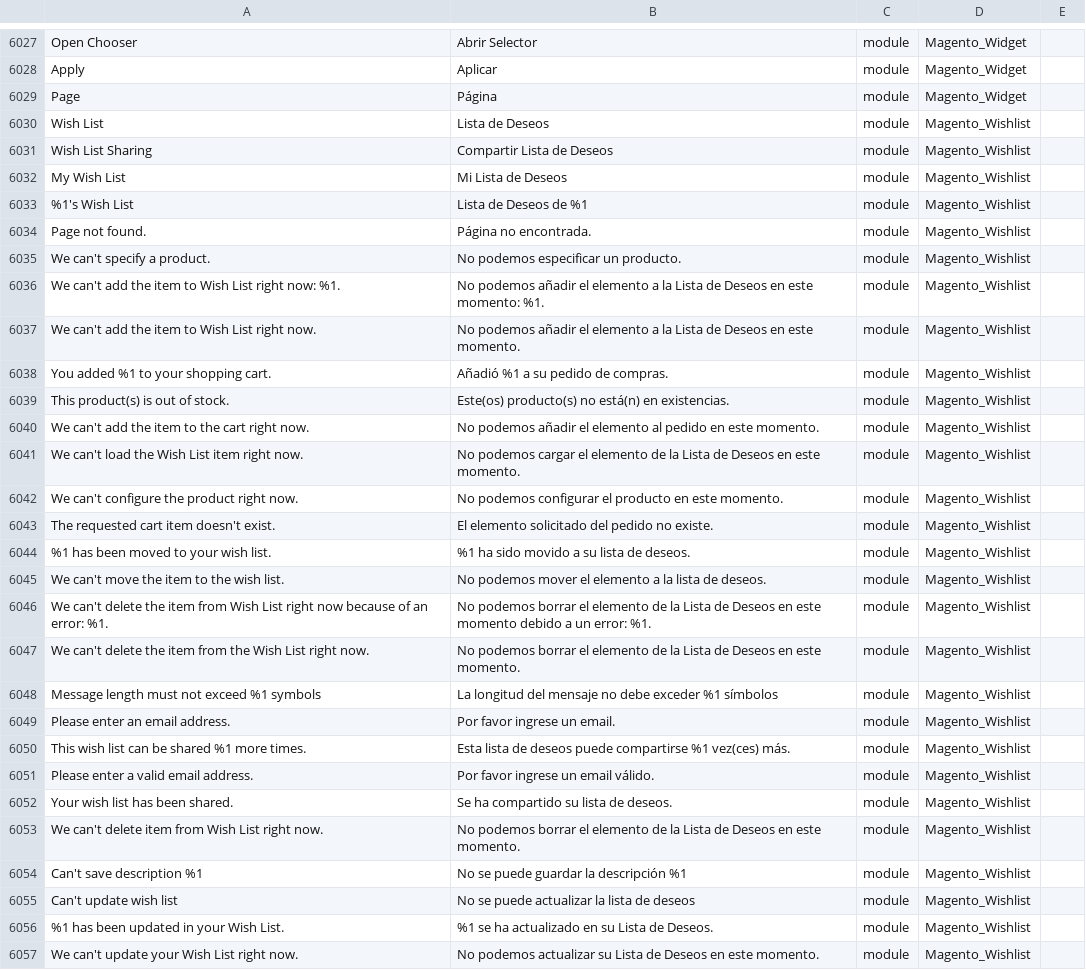
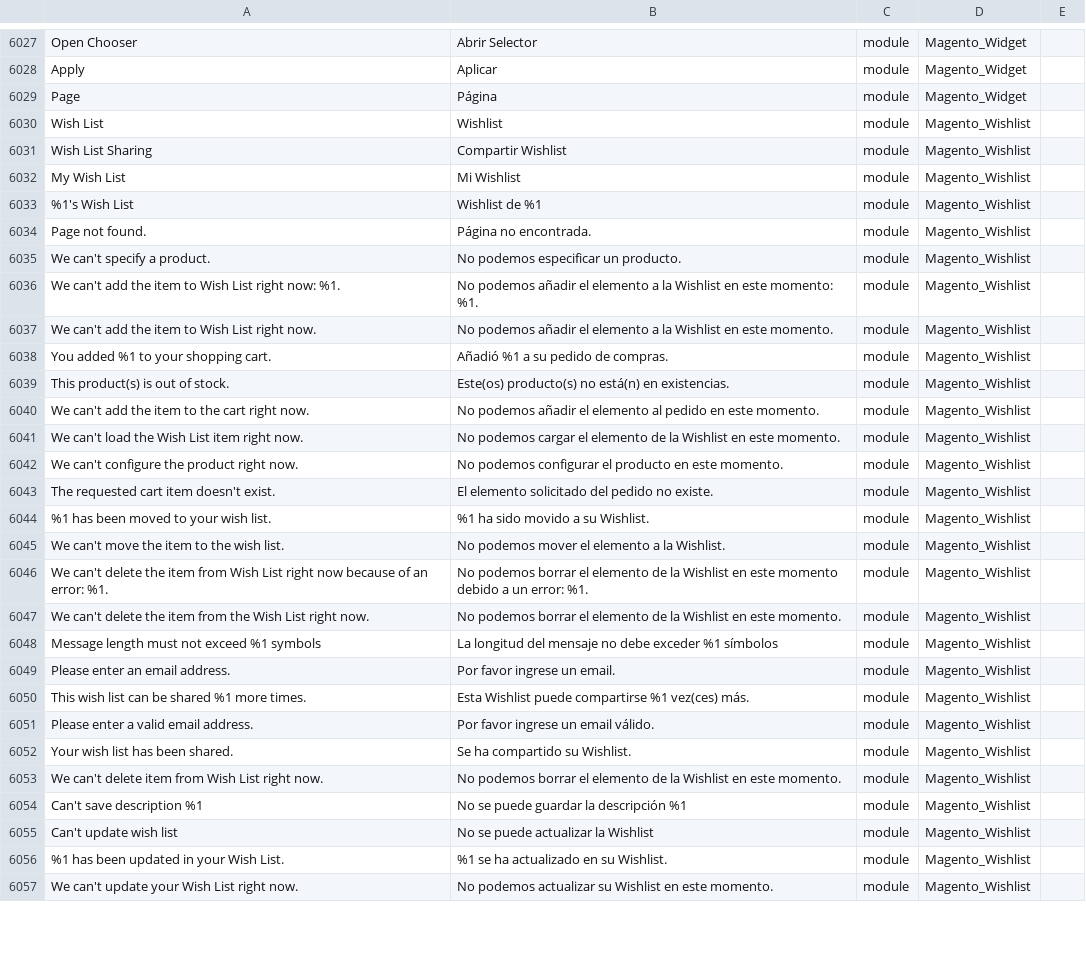
Before and after one commit to petitange/rentandcompany, a CSV file: app/i18n/nieblaresearch/es_mx/es_MX.csv, drawn as a sheet; only a part is shown, gaps mark what is left out; the diff covers the shown part only.

```diff
--- a/app/i18n/nieblaresearch/es_mx/es_MX.csv
+++ b/app/i18n/nieblaresearch/es_mx/es_MX.csv
@@ -6043,10 +6043,10 @@ Apply,Aplicar,module,Magento_Widget
 Page,Página,module,Magento_Widget
-"Wish List","Lista de Deseos",module,Magento_Wishlist
-"Wish List Sharing","Compartir Lista de Deseos",module,Magento_Wishlist
-"My Wish List","Mi Lista de Deseos",module,Magento_Wishlist
-"%1's Wish List","Lista de Deseos de %1",module,Magento_Wishlist
+"Wish List","Wishlist",module,Magento_Wishlist
+"Wish List Sharing","Compartir Wishlist",module,Magento_Wishlist
+"My Wish List","Mi Wishlist",module,Magento_Wishlist
+"%1's Wish List","Wishlist de %1",module,Magento_Wishlist
 "Page not found.","Página no encontrada.",module,Magento_Wishlist
 "We can't specify a product.","No podemos especificar un producto.",module,Magento_Wishlist
-"We can't add the item to Wish List right now: %1.","No podemos añadir el elemento a la Lista de Deseos en este momento: %1.",module,Magento_Wishlist
-"We can't add the item to Wish List right now.","No podemos añadir el elemento a la Lista de Deseos en este momento.",module,Magento_Wishlist
+"We can't add the item to Wish List right now: %1.","No podemos añadir el elemento a la Wishlist en este momento: %1.",module,Magento_Wishlist
+"We can't add the item to Wish List right now.","No podemos añadir el elemento a la Wishlist en este momento.",module,Magento_Wishlist
 "You added %1 to your shopping cart.","Añadió %1 a su pedido de compras.",module,Magento_Wishlist
@@ -6054,18 +6054,18 @@ Page,Página,module,Magento_Widget
 "We can't add the item to the cart right now.","No podemos añadir el elemento al pedido en este momento.",module,Magento_Wishlist
-"We can't load the Wish List item right now.","No podemos cargar el elemento de la Lista de Deseos en este momento.",module,Magento_Wishlist
+"We can't load the Wish List item right now.","No podemos cargar el elemento de la Wishlist en este momento.",module,Magento_Wishlist
 "We can't configure the product right now.","No podemos configurar el producto en este momento.",module,Magento_Wishlist
 "The requested cart item doesn't exist.","El elemento solicitado del pedido no existe.",module,Magento_Wishlist
-"%1 has been moved to your wish list.","%1 ha sido movido a su lista de deseos.",module,Magento_Wishlist
-"We can't move the item to the wish list.","No podemos mover el elemento a la lista de deseos.",module,Magento_Wishlist
-"We can't delete the item from Wish List right now because of an error: %1.","No podemos borrar el elemento de la Lista de Deseos en este momento debido a un error: %1.",module,Magento_Wishlist
-"We can't delete the item from the Wish List right now.","No podemos borrar el elemento de la Lista de Deseos en este momento.",module,Magento_Wishlist
+"%1 has been moved to your wish list.","%1 ha sido movido a su Wishlist.",module,Magento_Wishlist
+"We can't move the item to the wish list.","No podemos mover el elemento a la Wishlist.",module,Magento_Wishlist
+"We can't delete the item from Wish List right now because of an error: %1.","No podemos borrar el elemento de la Wishlist en este momento debido a un error: %1.",module,Magento_Wishlist
+"We can't delete the item from the Wish List right now.","No podemos borrar el elemento de la Wishlist en este momento.",module,Magento_Wishlist
 "Message length must not exceed %1 symbols","La longitud del mensaje no debe exceder %1 símbolos",module,Magento_Wishlist
 "Please enter an email address.","Por favor ingrese un email.",module,Magento_Wishlist
-"This wish list can be shared %1 more times.","Esta lista de deseos puede compartirse %1 vez(ces) más.",module,Magento_Wishlist
+"This wish list can be shared %1 more times.","Esta Wishlist puede compartirse %1 vez(ces) más.",module,Magento_Wishlist
 "Please enter a valid email address.","Por favor ingrese un email válido.",module,Magento_Wishlist
-"Your wish list has been shared.","Se ha compartido su lista de deseos.",module,Magento_Wishlist
-"We can't delete item from Wish List right now.","No podemos borrar el elemento de la Lista de Deseos en este momento.",module,Magento_Wishlist
+"Your wish list has been shared.","Se ha compartido su Wishlist.",module,Magento_Wishlist
+"We can't delete item from Wish List right now.","No podemos borrar el elemento de la Wishlist en este momento.",module,Magento_Wishlist
 "Can't save description %1","No se puede guardar la descripción %1",module,Magento_Wishlist
-"Can't update wish list","No se puede actualizar la lista de deseos",module,Magento_Wishlist
-"%1 has been updated in your Wish List.","%1 se ha actualizado en su Lista de Deseos.",module,Magento_Wishlist
-"We can't update your Wish List right now.","No podemos actualizar su Lista de Deseos en este momento.",module,Magento_Wishlist
+"Can't update wish list","No se puede actualizar la Wishlist",module,Magento_Wishlist
+"%1 has been updated in your Wish List.","%1 se ha actualizado en su Wishlist.",module,Magento_Wishlist
+"We can't update your Wish List right now.","No podemos actualizar su Wishlist en este momento.",module,Magento_Wishlist
```
Also changed, not shown: 39 edited cells elsewhere in this file, 8 other files.
